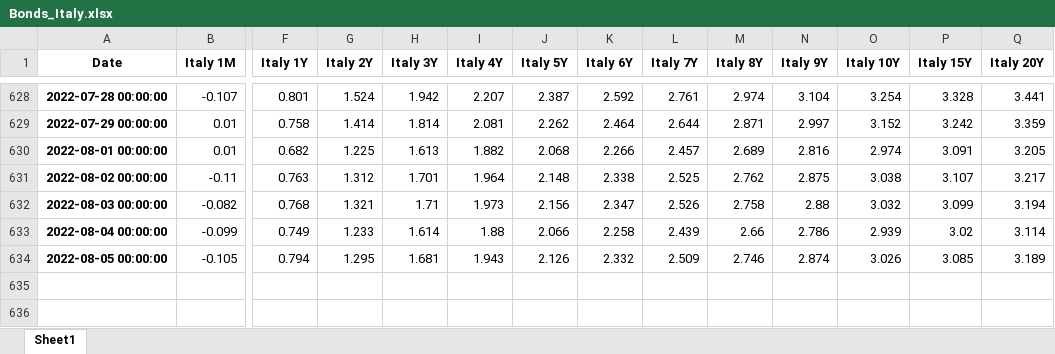
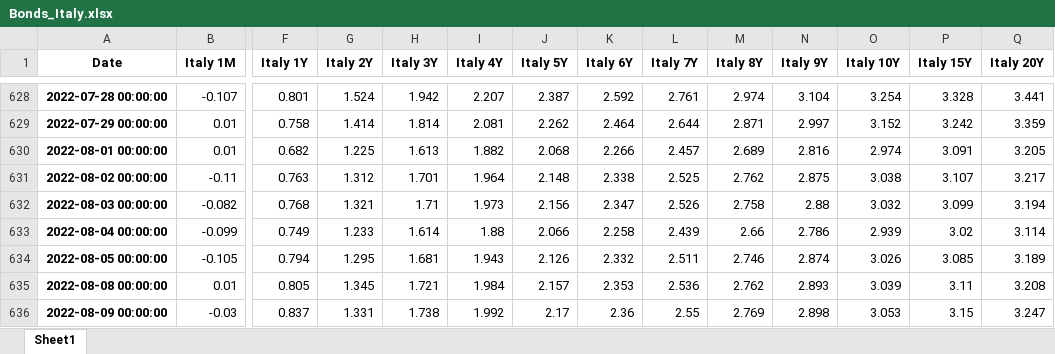
Before and after one commit to cober-data/curvature_database, an Excel workbook: Bonds_Italy.xlsx, sheet Sheet1, drawn as a sheet; only a part is shown, gaps mark what is left out; values as stored, in another font and other column widths than the file's, no borders; rows hold the shown columns only; the diff names each change by its address in the sheet, - before the commit and + after, or states it on an @@ line.

```diff
--- a/Bonds_Italy.xlsx (sheet Sheet1)
+++ b/Bonds_Italy.xlsx (sheet Sheet1)
-L634 (Italy 7Y): 2.509
+L634 (Italy 7Y): 2.511
+row 635: 2022-08-08 00:00:00 | 0.01 | 0.805 | 1.345 | 1.721 | 1.984 | 2.157 | 2.353 | 2.536 | 2.762 | 2.893 | 3.039 | 3.11 | 3.208
+row 636: 2022-08-09 00:00:00 | -0.03 | 0.837 | 1.331 | 1.738 | 1.992 | 2.17 | 2.36 | 2.55 | 2.769 | 2.898 | 3.053 | 3.15 | 3.247
```
Also changed, not shown: Bonds_Japan.xlsx, Bonds_United Kingdom.xlsx, 39 other files.
